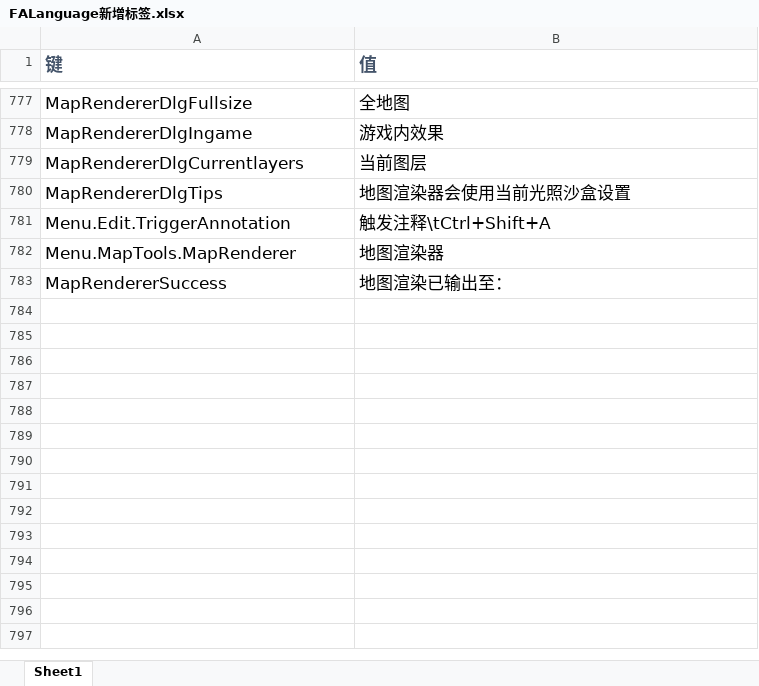
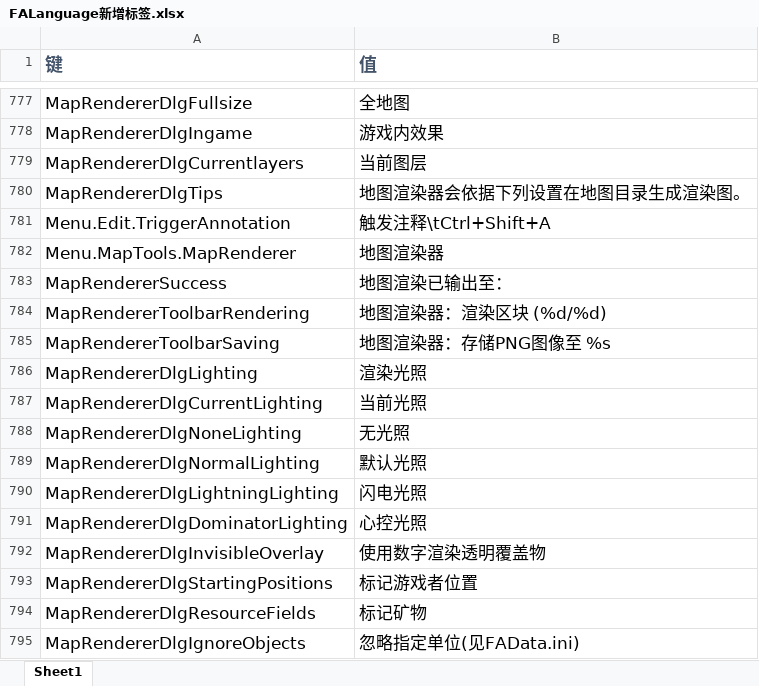
Before and after one commit to handama/FA2sp, an Excel workbook: Supplementary/文档/FALanguage新增标签.xlsx, sheet Sheet1, drawn as a sheet; only a part is shown, gaps mark what is left out; values as stored, in another font and other column widths than the file's, no borders; the diff names each change by its address in the sheet, - before the commit and + after, or states it on an @@ line.

Commit message:
enhance map renderer

```diff
--- a/Supplementary/文档/FALanguage新增标签.xlsx (sheet Sheet1)
+++ b/Supplementary/文档/FALanguage新增标签.xlsx (sheet Sheet1)
-B780 (值): 地图渲染器会使用当前光照沙盒设置
+B780 (值): 地图渲染器会依据下列设置在地图目录生成渲染图。
+row 784: MapRendererToolbarRendering | 地图渲染器：渲染区块 (%d/%d)
+row 785: MapRendererToolbarSaving | 地图渲染器：存储PNG图像至 %s
+row 786: MapRendererDlgLighting | 渲染光照
+row 787: MapRendererDlgCurrentLighting | 当前光照
+row 788: MapRendererDlgNoneLighting | 无光照
+row 789: MapRendererDlgNormalLighting | 默认光照
+row 790: MapRendererDlgLightningLighting | 闪电光照
+row 791: MapRendererDlgDominatorLighting | 心控光照
+row 792: MapRendererDlgInvisibleOverlay | 使用数字渲染透明覆盖物
+row 793: MapRendererDlgStartingPositions | 标记游戏者位置
+row 794: MapRendererDlgResourceFields | 标记矿物
+row 795: MapRendererDlgIgnoreObjects | 忽略指定单位(见FAData.ini)
```
Also changed, not shown: 21 other files.
